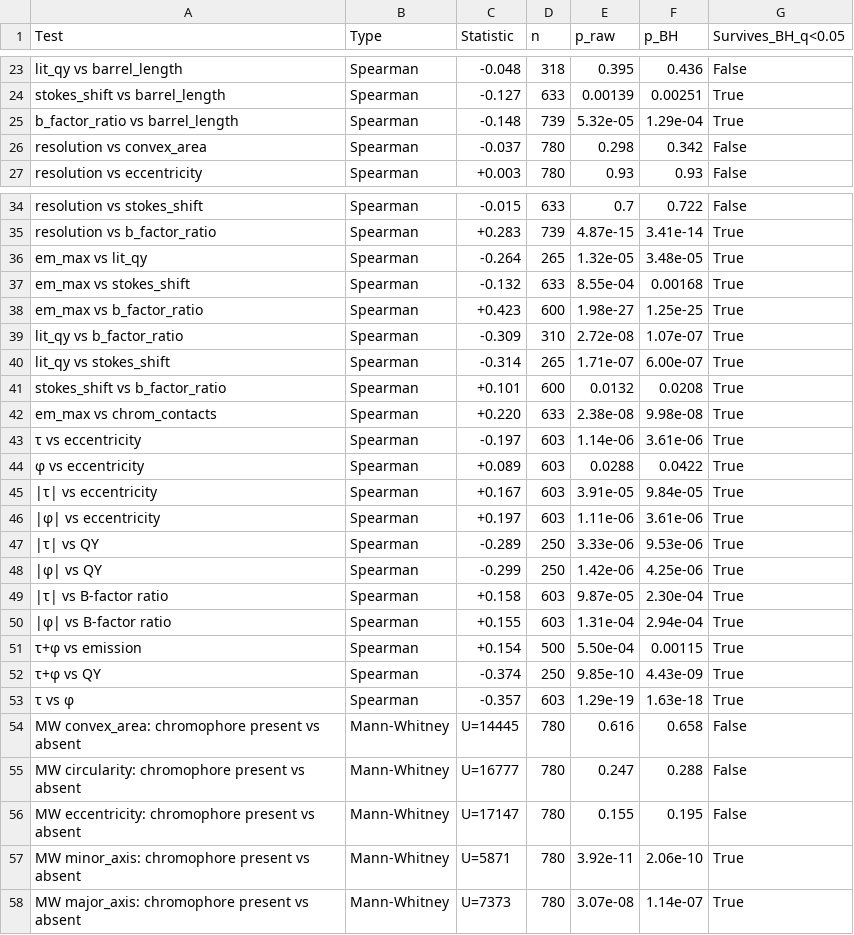
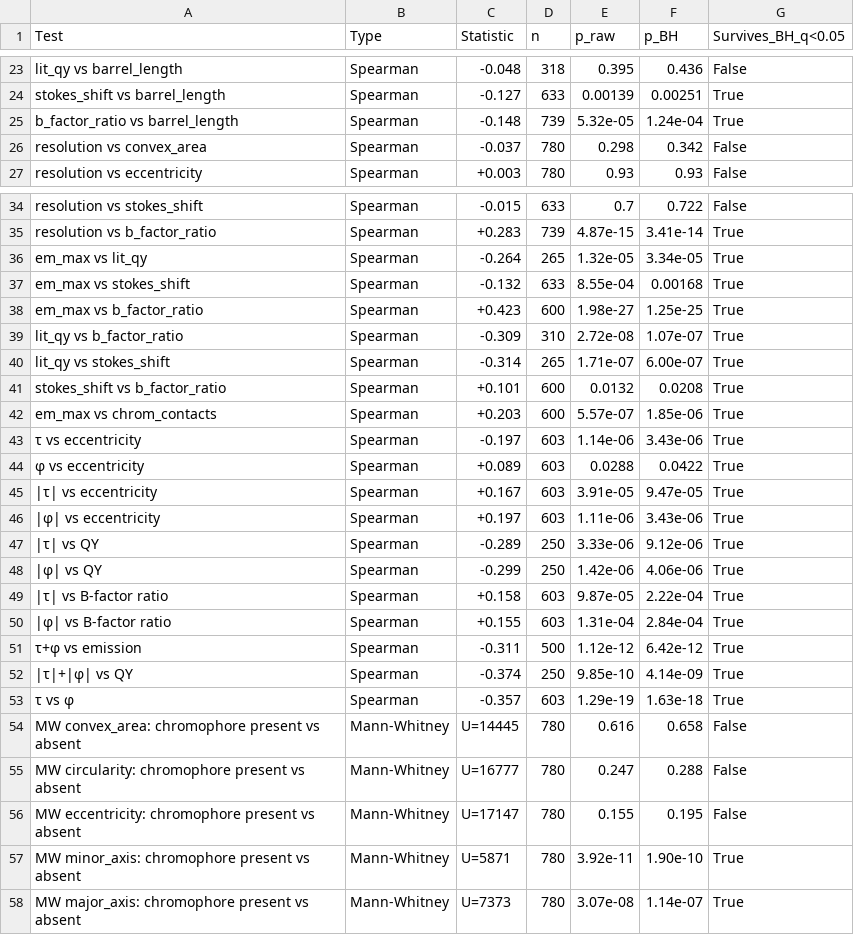
Before and after one commit to headsparkle/gfp-barrel-geometry, a CSV file: data/Table_S4_BH_correction.csv, drawn as a sheet; only a part is shown, gaps mark what is left out; the diff covers the shown part only.

```diff
--- a/data/Table_S4_BH_correction.csv
+++ b/data/Table_S4_BH_correction.csv
@@ -24,3 +24,3 @@ lit_qy vs barrel_length,Spearman,-0.048,318,0.395,0.436,False
 stokes_shift vs barrel_length,Spearman,-0.127,633,0.00139,0.00251,True
-b_factor_ratio vs barrel_length,Spearman,-0.148,739,5.32e-05,1.29e-04,True
+b_factor_ratio vs barrel_length,Spearman,-0.148,739,5.32e-05,1.24e-04,True
 resolution vs convex_area,Spearman,-0.037,780,0.298,0.342,False
@@ -35,3 +35,3 @@ resolution vs stokes_shift,Spearman,-0.015,633,0.7,0.722,False
 resolution vs b_factor_ratio,Spearman,+0.283,739,4.87e-15,3.41e-14,True
-em_max vs lit_qy,Spearman,-0.264,265,1.32e-05,3.48e-05,True
+em_max vs lit_qy,Spearman,-0.264,265,1.32e-05,3.34e-05,True
 em_max vs stokes_shift,Spearman,-0.132,633,8.55e-04,0.00168,True
@@ -41,13 +41,13 @@ lit_qy vs stokes_shift,Spearman,-0.314,265,1.71e-07,6.00e-07,True
 stokes_shift vs b_factor_ratio,Spearman,+0.101,600,0.0132,0.0208,True
-em_max vs chrom_contacts,Spearman,+0.220,633,2.38e-08,9.98e-08,True
-τ vs eccentricity,Spearman,-0.197,603,1.14e-06,3.61e-06,True
+em_max vs chrom_contacts,Spearman,+0.203,600,5.57e-07,1.85e-06,True
+τ vs eccentricity,Spearman,-0.197,603,1.14e-06,3.43e-06,True
 φ vs eccentricity,Spearman,+0.089,603,0.0288,0.0422,True
-|τ| vs eccentricity,Spearman,+0.167,603,3.91e-05,9.84e-05,True
-|φ| vs eccentricity,Spearman,+0.197,603,1.11e-06,3.61e-06,True
-|τ| vs QY,Spearman,-0.289,250,3.33e-06,9.53e-06,True
-|φ| vs QY,Spearman,-0.299,250,1.42e-06,4.25e-06,True
-|τ| vs B-factor ratio,Spearman,+0.158,603,9.87e-05,2.30e-04,True
-|φ| vs B-factor ratio,Spearman,+0.155,603,1.31e-04,2.94e-04,True
-τ+φ vs emission,Spearman,+0.154,500,5.50e-04,0.00115,True
-τ+φ vs QY,Spearman,-0.374,250,9.85e-10,4.43e-09,True
+|τ| vs eccentricity,Spearman,+0.167,603,3.91e-05,9.47e-05,True
+|φ| vs eccentricity,Spearman,+0.197,603,1.11e-06,3.43e-06,True
+|τ| vs QY,Spearman,-0.289,250,3.33e-06,9.12e-06,True
+|φ| vs QY,Spearman,-0.299,250,1.42e-06,4.06e-06,True
+|τ| vs B-factor ratio,Spearman,+0.158,603,9.87e-05,2.22e-04,True
+|φ| vs B-factor ratio,Spearman,+0.155,603,1.31e-04,2.84e-04,True
+τ+φ vs emission,Spearman,-0.311,500,1.12e-12,6.42e-12,True
+|τ|+|φ| vs QY,Spearman,-0.374,250,9.85e-10,4.14e-09,True
 τ vs φ,Spearman,-0.357,603,1.29e-19,1.63e-18,True
@@ -56,3 +56,3 @@ MW circularity: chromophore present vs absent,Mann-Whitney,U=16777,780,0.247,0.2
 MW eccentricity: chromophore present vs absent,Mann-Whitney,U=17147,780,0.155,0.195,False
-MW minor_axis: chromophore present vs absent,Mann-Whitney,U=5871,780,3.92e-11,2.06e-10,True
+MW minor_axis: chromophore present vs absent,Mann-Whitney,U=5871,780,3.92e-11,1.90e-10,True
 MW major_axis: chromophore present vs absent,Mann-Whitney,U=7373,780,3.07e-08,1.14e-07,True
```
Also changed, not shown: 4 edited cells elsewhere in this file, data/Table_S2_pseudoreplication.csv, 4 other files.
